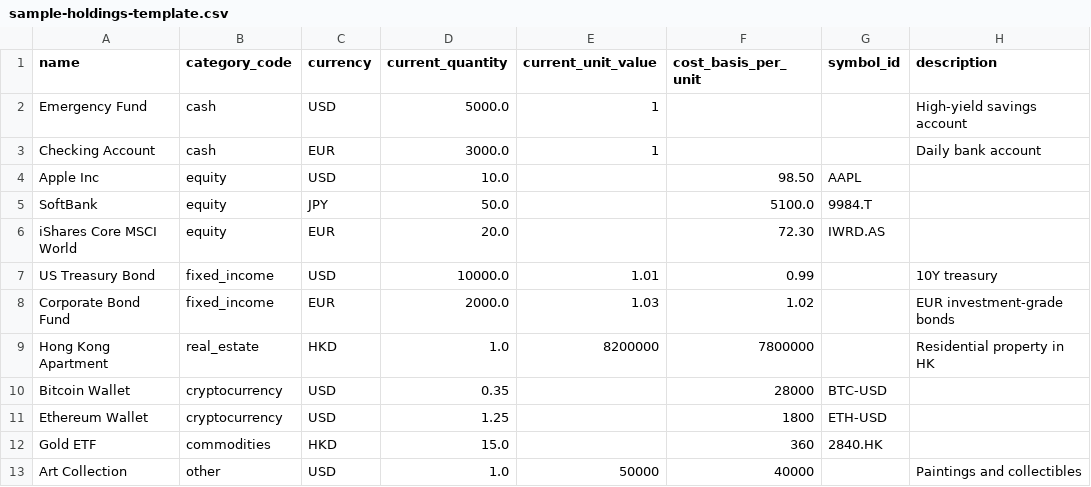
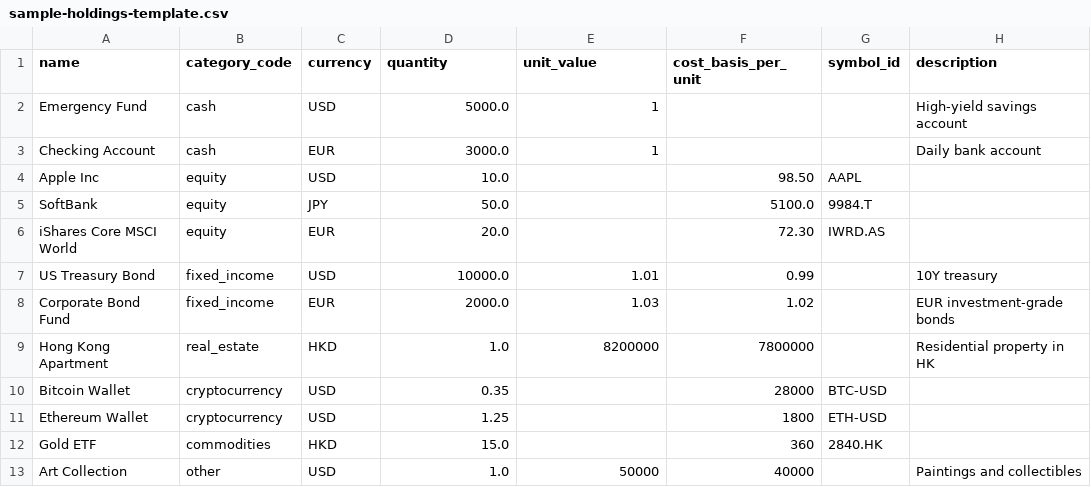
Before and after one commit to unav4ila8le/foliofox, a CSV file: public/sample-holdings-template.csv, drawn as a sheet.

```diff
--- a/public/sample-holdings-template.csv
+++ b/public/sample-holdings-template.csv
@@ -1,2 +1,2 @@
-name,category_code,currency,current_quantity,current_unit_value,cost_basis_per_unit,symbol_id,description
+name,category_code,currency,quantity,unit_value,cost_basis_per_unit,symbol_id,description
 Emergency Fund,cash,USD,5000.0,1,,,High-yield savings account
```
Also changed, not shown: 24 other files.
